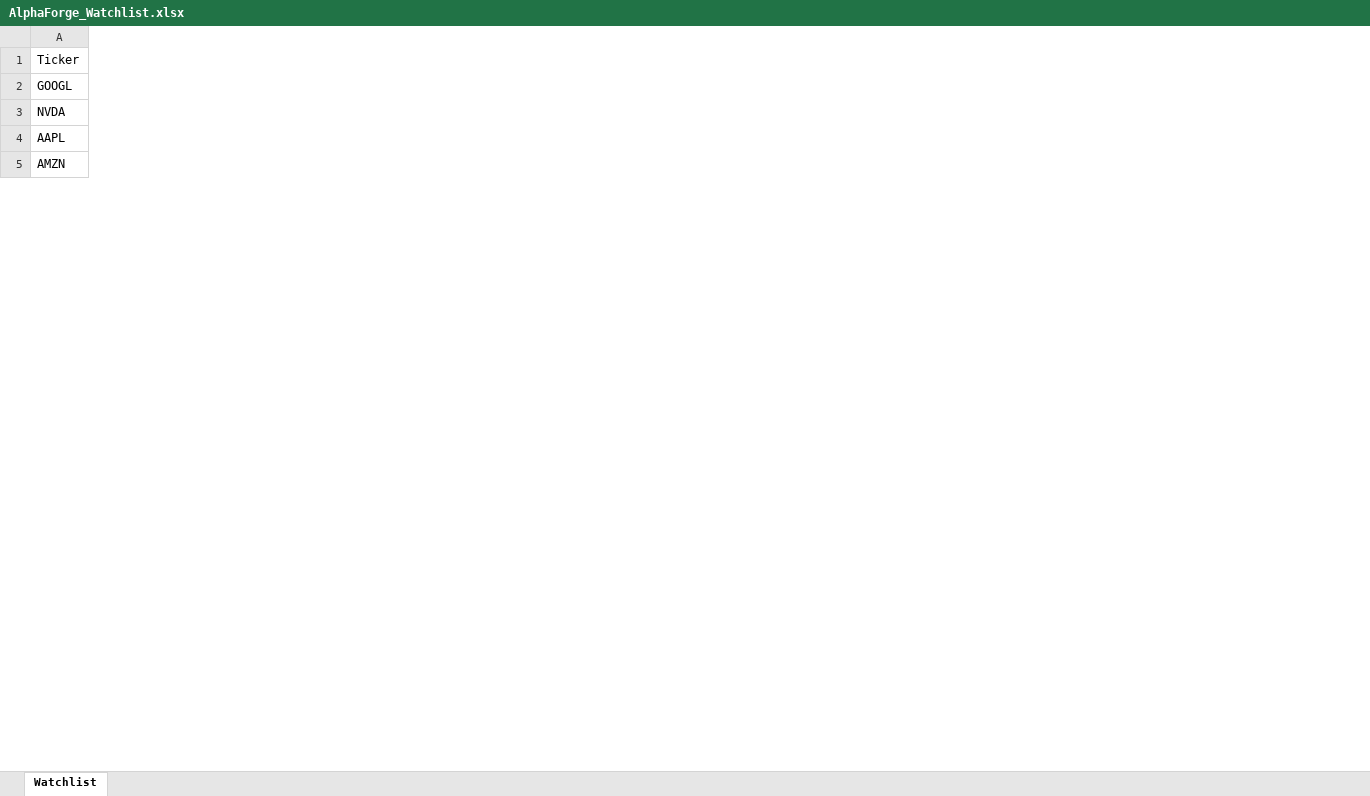
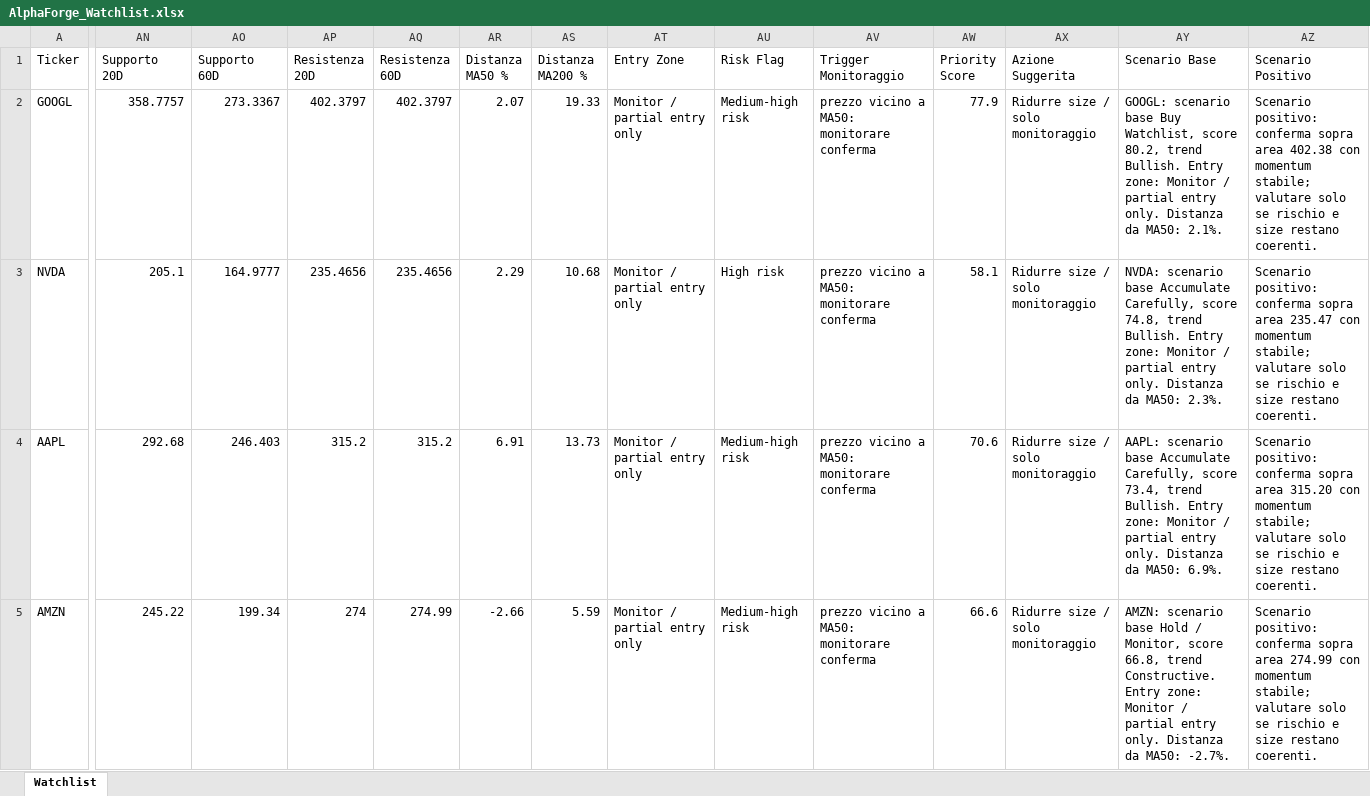
Before and after one commit to mirkomazzacuva/etf-intelligence-agent, an Excel workbook: AlphaForge_Watchlist.xlsx, sheet Watchlist, drawn as a sheet; only a part is shown, gaps mark what is left out; values as stored, in another font and other column widths than the file's, no borders; the diff covers the shown part only; the diff names each change by its address in the sheet, - before the commit and + after, or states it on an @@ line.

```diff
--- a/AlphaForge_Watchlist.xlsx (sheet Watchlist)
+++ b/AlphaForge_Watchlist.xlsx (sheet Watchlist)
+column AN (Supporto 20D), rows 2-5: 358.7757 | 205.1 | 292.68 | 245.22
+column AO (Supporto 60D), rows 2-5: 273.3367 | 164.9777 | 246.403 | 199.34
+column AP (Resistenza 20D), rows 2-5: 402.3797 | 235.4656 | 315.2 | 274
+column AQ (Resistenza 60D), rows 2-5: 402.3797 | 235.4656 | 315.2 | 274.99
+column AR (Distanza MA50 %), rows 2-5: 2.07 | 2.29 | 6.91 | -2.66
+column AS (Distanza MA200 %), rows 2-5: 19.33 | 10.68 | 13.73 | 5.59
+column AT (Entry Zone), rows 2-5: all Monitor / partial entry only
+column AU (Risk Flag), rows 2-5: Medium-high risk | High risk | Medium-high risk | Medium-high risk
+column AV (Trigger Monitoraggio), rows 2-5: all prezzo vicino a MA50: monitorare conferma
+column AW (Priority Score), rows 2-5: 77.9 | 58.1 | 70.6 | 66.6
+column AX (Azione Suggerita), rows 2-5: all Ridurre size / solo monitoraggio
+column AY (Scenario Base), rows 2-5: GOOGL: scenario base Buy Watchlist, score 80.2, trend Bullish. Entry zone: Monitor / partial entry only. Distanza da MA50: 2.1%. | NVDA: scenario base Accumulate Carefully, score 74.8, trend Bullish. Entry zone: Monitor / partial entry only. Distanza da MA50: 2.3%. | AAPL: scenario base Accumulate Carefully, score 73.4, trend Bullish. Entry zone: Monitor / partial entry only. Distanza da MA50: 6.9%. | AMZN: scenario base Hold / Monitor, score 66.8, trend Constructive. Entry zone: Monitor / partial entry only. Distanza da MA50: -2.7%.
+column AZ (Scenario Positivo), rows 2-5: Scenario positivo: conferma sopra area 402.38 con momentum stabile; valutare solo se rischio e size restano coerenti. | Scenario positivo: conferma sopra area 235.47 con momentum stabile; valutare solo se rischio e size restano coerenti. | Scenario positivo: conferma sopra area 315.20 con momentum stabile; valutare solo se rischio e size restano coerenti. | Scenario positivo: conferma sopra area 274.99 con momentum stabile; valutare solo se rischio e size restano coerenti.
```
Also changed, not shown: 2 added columns and 17 edited cells elsewhere in this sheet, ETF_Allocation_Model.xlsx, ETF_Intelligence_Agent_UPDATED.xlsx, 27 other files.
